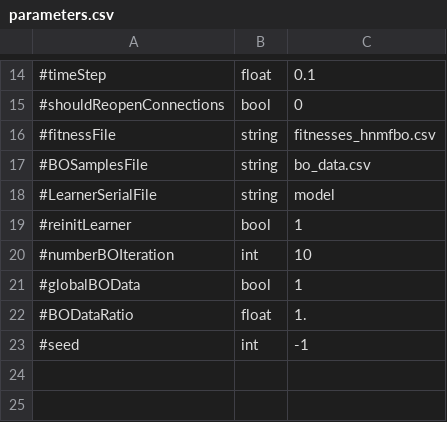
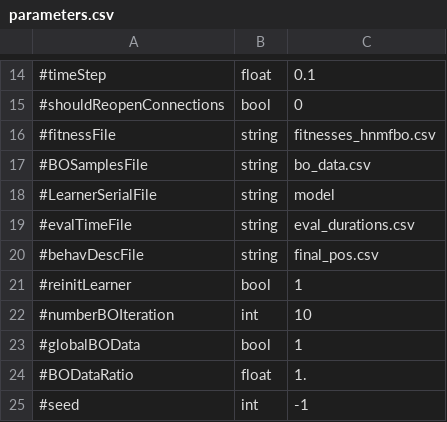
Before and after one commit to AutonomousRoboticEvolution/AREFramework, a CSV file: EvolutionVREP/experiments/hyperneat_bayesO/parameters.csv, drawn as a sheet; only a part is shown, gaps mark what is left out.

```diff
--- a/EvolutionVREP/experiments/hyperneat_bayesO/parameters.csv
+++ b/EvolutionVREP/experiments/hyperneat_bayesO/parameters.csv
@@ -18,2 +18,4 @@
 #LearnerSerialFile,string,model
+#evalTimeFile,string,eval_durations.csv
+#behavDescFile,string,final_pos.csv
 #reinitLearner,bool,1
```
Also changed, not shown: EvolutionVREP/experiments/hyperneat/parameters.csv, EvolutionVREP/experiments/model_free_bayes_opt/parameters.csv, 31 other files.
